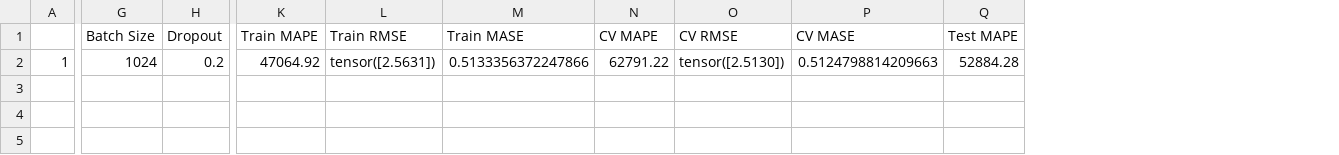
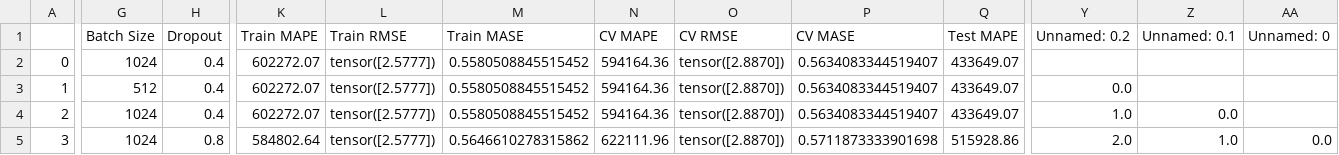
Before and after one commit to shubhamojha1/research_work, a CSV file: performance-reports/google.csv, drawn as a sheet; only a part is shown, gaps mark what is left out; addresses are those after the commit; rows hold the shown columns only; the diff covers the shown part only; the diff names each change by its address in the sheet, - before the commit and + after, or states it on an @@ line.

```diff
--- a/performance-reports/google.csv
+++ b/performance-reports/google.csv
+column Y (Unnamed: 0.2), row 3: 0.0
+column Z (Unnamed: 0.1), empty
+column AA (Unnamed: 0), empty
+row 2: 0 | 1024 | 0.4 | 602272.07 | tensor([2.5777]) | 0.5580508845515452 | 594164.36 | tensor([2.8870]) | 0.5634083344519407 | 433649.07
-G3 (Batch Size): 1024
+G3 (Batch Size): 512
-H3 (Dropout): 0.2
+H3 (Dropout): 0.4
-K3 (Train MAPE): 47064.92
+K3 (Train MAPE): 602272.07
-L3 (Train RMSE): tensor([2.5631])
+L3 (Train RMSE): tensor([2.5777])
-M3 (Train MASE): 0.5133356372247866
+M3 (Train MASE): 0.5580508845515452
-N3 (CV MAPE): 62791.22
+N3 (CV MAPE): 594164.36
-O3 (CV RMSE): tensor([2.5130])
+O3 (CV RMSE): tensor([2.8870])
-P3 (CV MASE): 0.5124798814209663
+P3 (CV MASE): 0.5634083344519407
-Q3 (Test MAPE): 52884.28
+Q3 (Test MAPE): 433649.07
+row 4: 2 | 1024 | 0.4 | 602272.07 | tensor([2.5777]) | 0.5580508845515452 | 594164.36 | tensor([2.8870]) | 0.5634083344519407 | 433649.07 | 1.0 | 0.0
+row 5: 3 | 1024 | 0.8 | 584802.64 | tensor([2.5777]) | 0.5646610278315862 | 622111.96 | tensor([2.8870]) | 0.5711873333901698 | 515928.86 | 2.0 | 1.0 | 0.0
```
Also changed, not shown: 6 edited cells elsewhere in this file, 6 other files.
